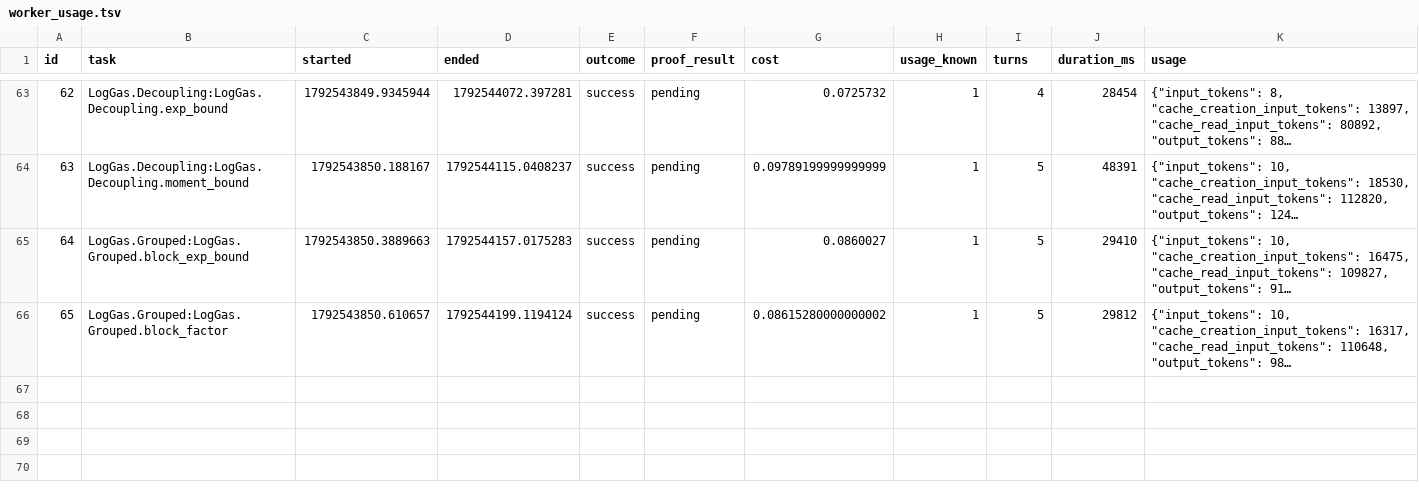
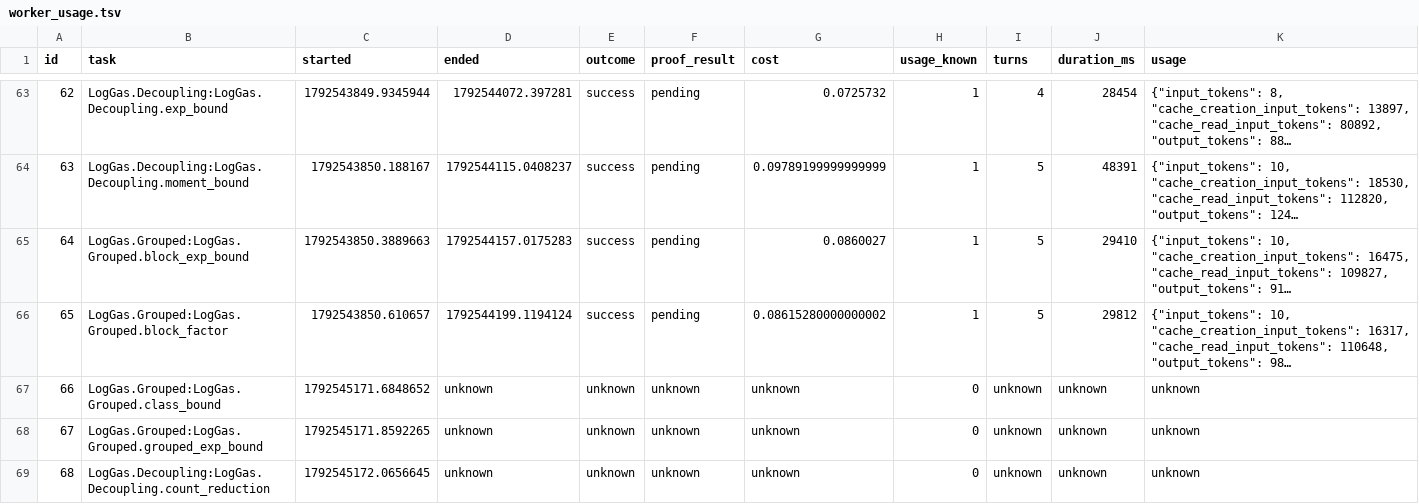
Before and after one commit to ZaytaM/log-gas-lean, a TSV file: state/worker_usage.tsv, drawn as a sheet; only a part is shown, gaps mark what is left out; long unchanged cells end in …; the diff covers the shown part only; the diff names each change by its address in the sheet, - before the commit and + after, or states it on an @@ line.

Commit message:
Checkpoint persistent Lean proof queue

```diff
--- a/state/worker_usage.tsv
+++ b/state/worker_usage.tsv
+row 67: 66 | LogGas.Grouped:LogGas.Grouped.class_bound | 1792545171.6848652 | unknown | unknown | unknown | unknown | 0 | unknown | unknown | unknown
+row 68: 67 | LogGas.Grouped:LogGas.Grouped.grouped_exp_bound | 1792545171.8592265 | unknown | unknown | unknown | unknown | 0 | unknown | unknown | unknown
+row 69: 68 | LogGas.Decoupling:LogGas.Decoupling.count_reduction | 1792545172.0656645 | unknown | unknown | unknown | unknown | 0 | unknown | unknown | unknown
```
Also changed, not shown: 3 added rows elsewhere in this file, 1 other file.
